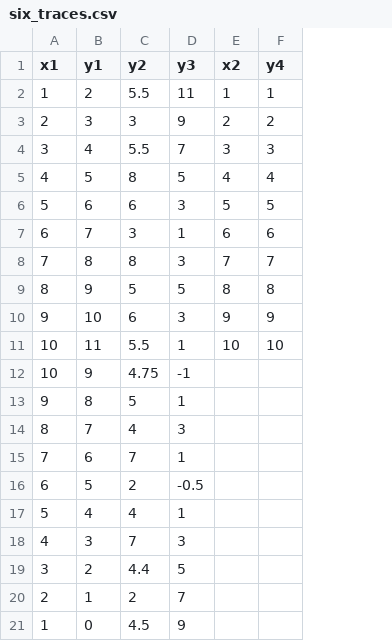
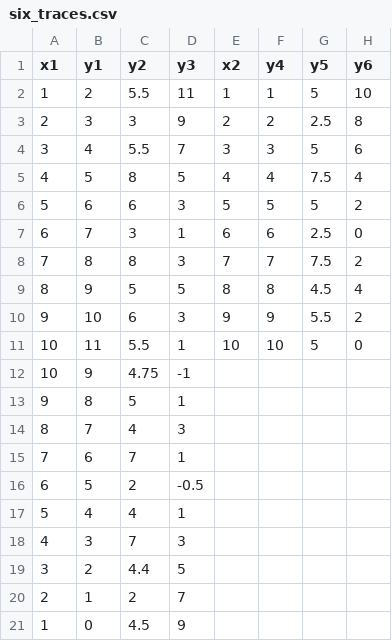
Before and after one commit to shufengdong/sparrowzz, a CSV file: data/reports/scatter/six_traces.csv, drawn as a sheet; the diff names each change by its address in the sheet, - before the commit and + after, or states it on an @@ line.

```diff
--- a/data/reports/scatter/six_traces.csv
+++ b/data/reports/scatter/six_traces.csv
+column G (y5), rows 2-11: 5 | 2.5 | 5 | 7.5 | 5 | 2.5 | 7.5 | 4.5 | 5.5 | 5
+column H (y6), rows 2-11: 10 | 8 | 6 | 4 | 2 | 0 | 2 | 4 | 2 | 0
```
Also changed, not shown: 1 other file.
